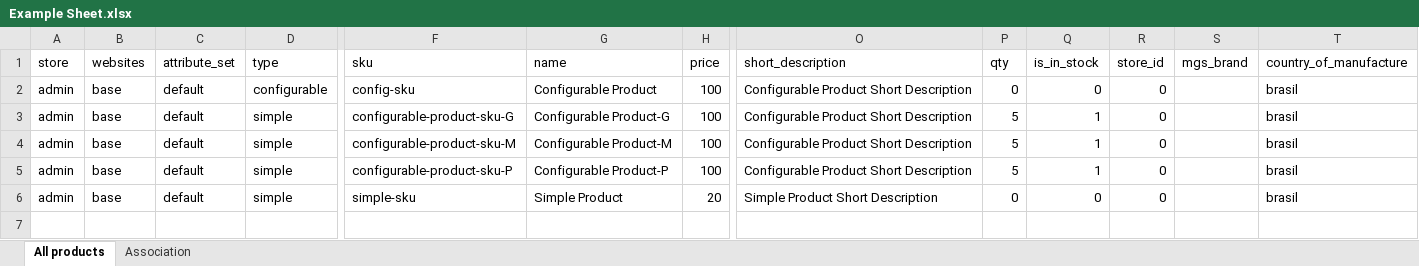
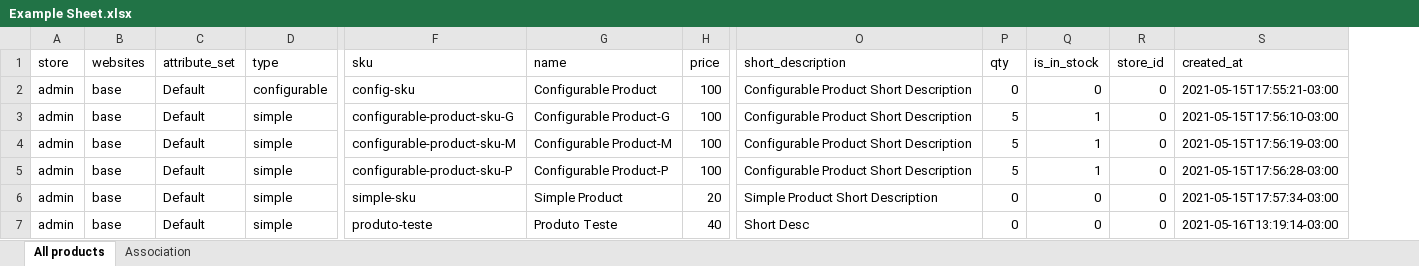
Before and after one commit to matheus-delazeri/magento-export, an Excel workbook: Example Sheet.xlsx, sheet All products, drawn as a sheet; only a part is shown, gaps mark what is left out; values as stored, in another font and other column widths than the file's, no borders; removed rows and columns are numbered as before the commit, all else as after; rows hold the shown columns only; the diff names each change by its address in the sheet, - before the commit and + after, or states it on an @@ line.

```diff
--- a/Example Sheet.xlsx (sheet All products)
+++ b/Example Sheet.xlsx (sheet All products)
-column S (mgs_brand), empty
-column T (country_of_manufacture), rows 2-6: all brasil
+column S (created_at), rows 2-6: 2021-05-15T17:55:21-03:00 | 2021-05-15T17:56:10-03:00 | 2021-05-15T17:56:19-03:00 | 2021-05-15T17:56:28-03:00 | 2021-05-15T17:57:34-03:00
-C2:C6 (attribute_set): default
+C2:C6 (attribute_set): Default
+row 7: admin | base | Default | simple | produto-teste | Produto Teste | 40 | Short Desc | 0 | 0 | 0 | 2021-05-16T13:19:14-03:00
```
Also changed, not shown: 2 other files.
